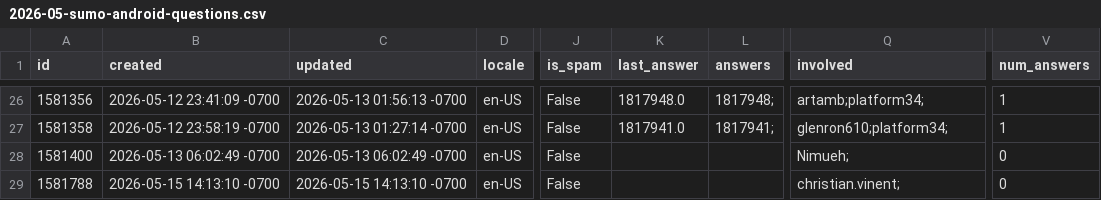
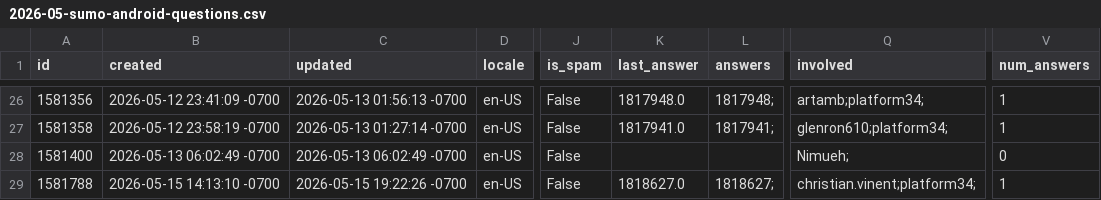
Before and after one commit to thunderbird/thunderbird-desktop-metrics-and-reports, a CSV file: CONCATENATED_FILES/ANDROID/2026-05-sumo-android-questions.csv, drawn as a sheet; only a part is shown, gaps mark what is left out; the diff names each change by its address in the sheet, - before the commit and + after, or states it on an @@ line.

```diff
--- a/CONCATENATED_FILES/ANDROID/2026-05-sumo-android-questions.csv
+++ b/CONCATENATED_FILES/ANDROID/2026-05-sumo-android-questions.csv
-C29 (updated): 2026-05-15 14:13:10 -0700
+C29 (updated): 2026-05-15 19:22:26 -0700
-K29 (last_answer): (empty)
+K29 (last_answer): 1818627.0
-L29 (answers): (empty)
+L29 (answers): 1818627;
-Q29 (involved): christian.vinent;
+Q29 (involved): christian.vinent;platform34;
-V29 (num_answers): 0
+V29 (num_answers): 1
```
Also changed, not shown: CONCATENATED_FILES/ANDROID/2026-05-sumo-android-answers.csv.
